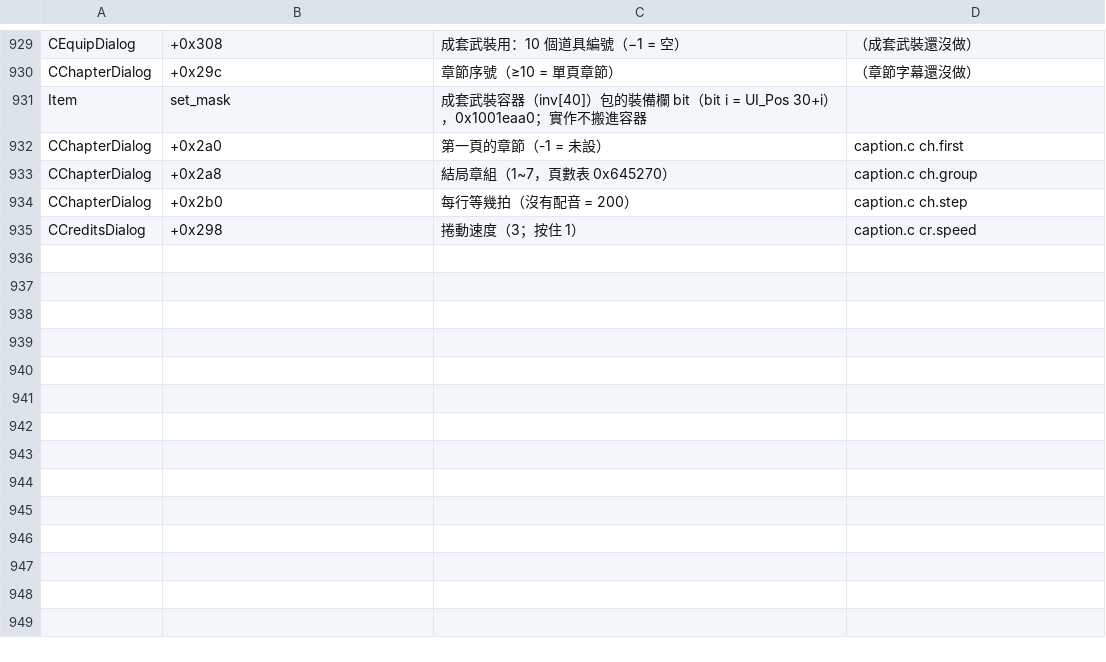
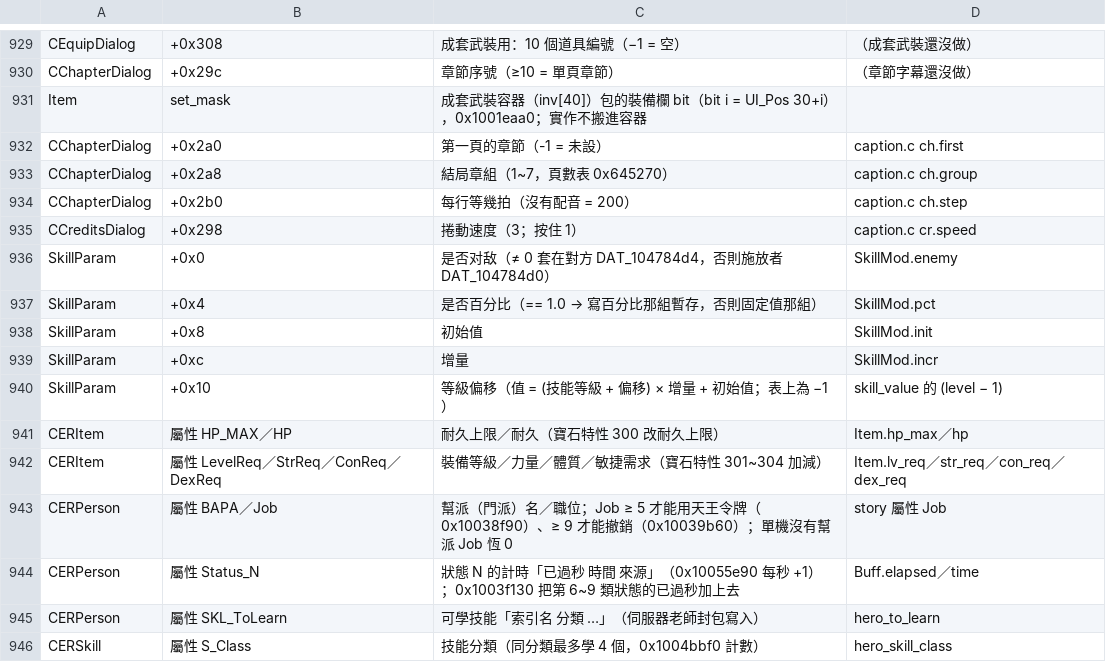
Before and after one commit to chanwunkong/SideTest, a TSV file: QinPort/tools/fields.tsv, drawn as a sheet; only a part is shown, gaps mark what is left out.

```diff
--- a/QinPort/tools/fields.tsv
+++ b/QinPort/tools/fields.tsv
@@ -935 +935,12 @@ CChapterDialog	+0x2b0	每行等幾拍（沒有配音 = 200）	caption.c ch.step
 CCreditsDialog	+0x298	捲動速度（3；按住 1）	caption.c cr.speed
+SkillParam	+0x0	是否对敌（≠ 0 套在對方 DAT_104784d4，否則施放者 DAT_104784d0）	SkillMod.enemy
+SkillParam	+0x4	是否百分比（== 1.0 → 寫百分比那組暫存，否則固定值那組）	SkillMod.pct
+SkillParam	+0x8	初始值	SkillMod.init
+SkillParam	+0xc	增量	SkillMod.incr
+SkillParam	+0x10	等級偏移（值 = (技能等級 + 偏移) × 增量 + 初始值；表上為 −1）	skill_value 的 (level − 1)
+CERItem	屬性 HP_MAX／HP	耐久上限／耐久（寶石特性 300 改耐久上限）	Item.hp_max／hp
+CERItem	屬性 LevelReq／StrReq／ConReq／DexReq	裝備等級／力量／體質／敏捷需求（寶石特性 301~304 加減）	Item.lv_req／str_req／con_req／dex_req
+CERPerson	屬性 BAPA／Job	幫派（門派）名／職位；Job ≥ 5 才能用天王令牌（0x10038f90）、≥ 9 才能撤銷（0x10039b60）；單機沒有幫派 Job 恆 0	story 屬性 Job
+CERPerson	屬性 Status_N	狀態 N 的計時「已過秒 時間 來源」（0x10055e90 每秒 +1）；0x1003f130 把第 6~9 類狀態的已過秒加上去	Buff.elapsed／time
+CERPerson	屬性 SKL_ToLearn	可學技能「索引名 分類 …」（伺服器老師封包寫入）	hero_to_learn
+CERSkill	屬性 S_Class	技能分類（同分類最多學 4 個，0x1004bbf0 計數）	hero_skill_class
```
Also changed, not shown: QinPort/tools/roles.tsv, 9 other files.
